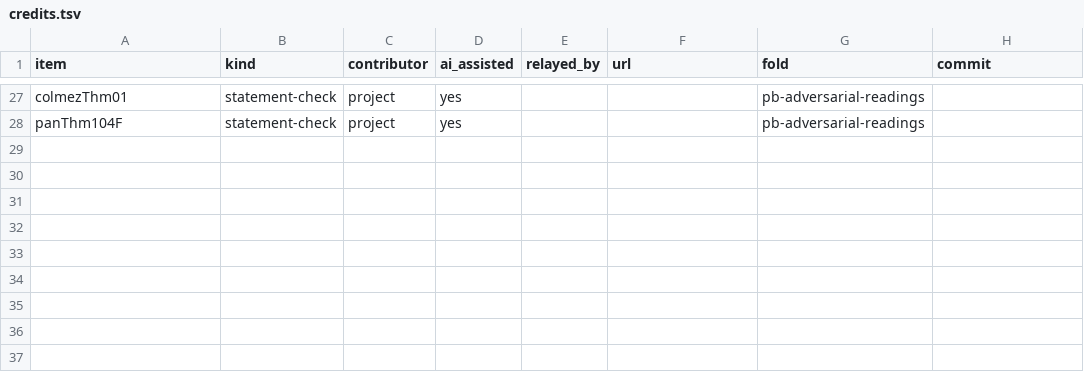
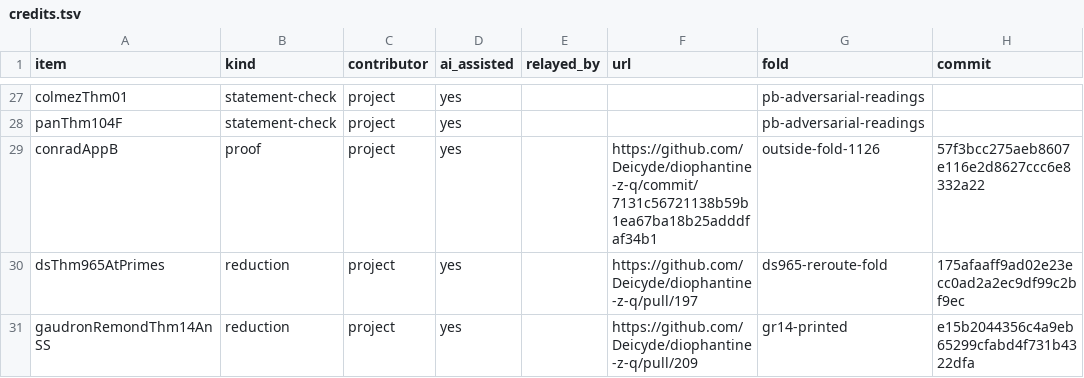
Before and after one commit to Deicyde/diophantine-z-q, a TSV file: docs/one-proof/credits.tsv, drawn as a sheet; only a part is shown, gaps mark what is left out; the diff names each change by its address in the sheet, - before the commit and + after, or states it on an @@ line.

Commit message:
Docs for the folds since pb-refereed-fold: credits rows, STATUS counts and areas, Main.lean paragraphs (no Lean change)
credits.tsv: conradAppB (proof, outside-fold-1126), dsThm965AtPrimes (reduction, ds965-reroute-fold) and
gaudronRemondThm14AnSS (reduction, gr14-printed). STATUS.md: the prose counts for the state after the M1 fold
(18 in H, 21 in all, 6 published and 12 consequences, strict 5/13), and the areas list without Conrad's local
algebraicity (discharged by outside-fold-1126) and Shimura 1973 Theorem 1 (dropped by m1-afshimura). Main.lean:
narrative paragraphs for outside-fold-1126, ds965-reroute-fold, gr14-printed and m1-afshimura.

```diff
--- a/docs/one-proof/credits.tsv
+++ b/docs/one-proof/credits.tsv
+row 29: conradAppB | proof | project | yes |  | https://github.com/Deicyde/diophantine-z-q/commit/7131c56721138b59b1ea67ba18b25adddfaf34b1 | outside-fold-1126 | 57f3bcc275aeb8607e116e2d8627ccc6e8332a22
+row 30: dsThm965AtPrimes | reduction | project | yes |  | https://github.com/Deicyde/diophantine-z-q/pull/197 | ds965-reroute-fold | 175afaaff9ad02e23ecc0ad2a2ec9df99c2bf9ec
+row 31: gaudronRemondThm14AnSS | reduction | project | yes |  | https://github.com/Deicyde/diophantine-z-q/pull/209 | gr14-printed | e15b2044356c4a9eb65299cfabd4f731b4322dfa
```
Also changed, not shown: 2 other files.
